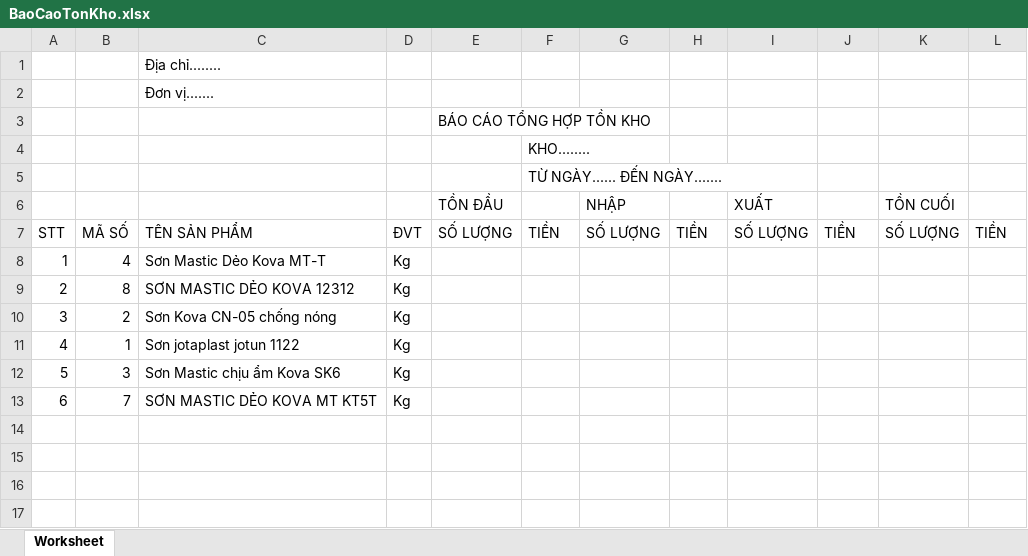
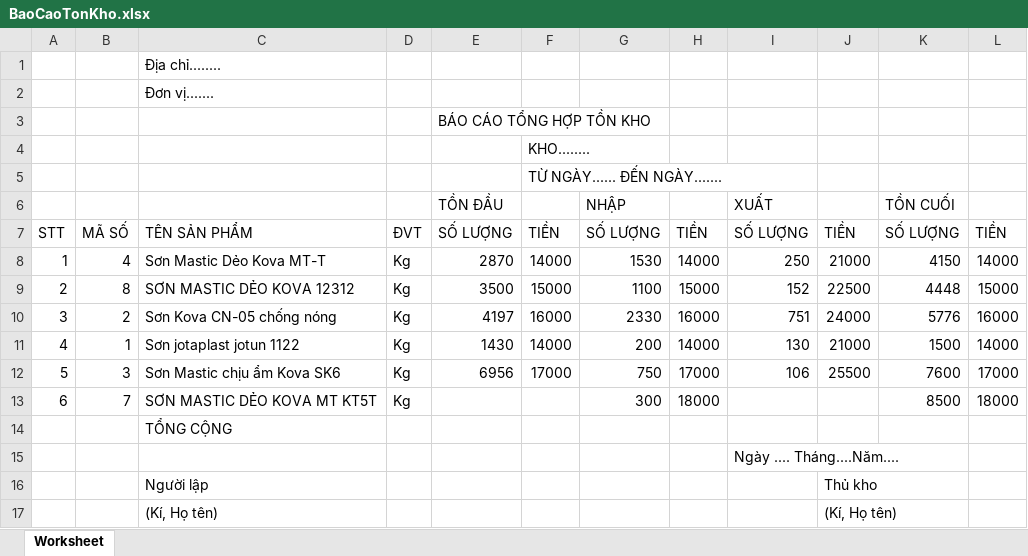
Before and after one commit to akirahani/DoAn, an Excel workbook: public/BaoCaoTonKho.xlsx, sheet Worksheet, drawn as a sheet; values as stored, in another font and other column widths than the file's, no borders; removed rows and columns are numbered as before the commit, all else as after; the diff names each change by its address in the sheet, - before the commit and + after, or states it on an @@ line.

```diff
--- a/public/BaoCaoTonKho.xlsx (sheet Worksheet)
+++ b/public/BaoCaoTonKho.xlsx (sheet Worksheet)
-row 8: 1 | 4 | Sơn Mastic Dẻo Kova MT-T | Kg
-row 9: 2 | 8 | SƠN MASTIC DẺO KOVA 12312 | Kg
-row 10: 3 | 2 | Sơn Kova CN-05 chống nóng | Kg
-row 11: 4 | 1 | Sơn jotaplast jotun 1122 | Kg
-row 12: 5 | 3 | Sơn Mastic chịu ẩm Kova SK6 | Kg
+row 8: 1 | 4 | Sơn Mastic Dẻo Kova MT-T | Kg | 2870 | 14000 | 1530 | 14000 | 250 | 21000 | 4150 | 14000
+row 9: 2 | 8 | SƠN MASTIC DẺO KOVA 12312 | Kg | 3500 | 15000 | 1100 | 15000 | 152 | 22500 | 4448 | 15000
+row 10: 3 | 2 | Sơn Kova CN-05 chống nóng | Kg | 4197 | 16000 | 2330 | 16000 | 751 | 24000 | 5776 | 16000
+row 11: 4 | 1 | Sơn jotaplast jotun 1122 | Kg | 1430 | 14000 | 200 | 14000 | 130 | 21000 | 1500 | 14000
+row 12: 5 | 3 | Sơn Mastic chịu ẩm Kova SK6 | Kg | 6956 | 17000 | 750 | 17000 | 106 | 25500 | 7600 | 17000
-G13: (empty)
+G13: 300
-H13: (empty)
+H13: 18000
-K13: (empty)
+K13: 8500
-L13: (empty)
+L13: 18000
+row 14:  |  | TỔNG CỘNG
+row 15:  |  |  |  |  |  |  |  | Ngày .... Tháng....Năm....
+row 16:  |  | Người lập |  |  |  |  |  |  | Thủ kho
+row 17:  |  | (Kí, Họ tên) |  |  |  |  |  |  | (Kí, Họ tên)
```
Also changed, not shown: 5 other files.
